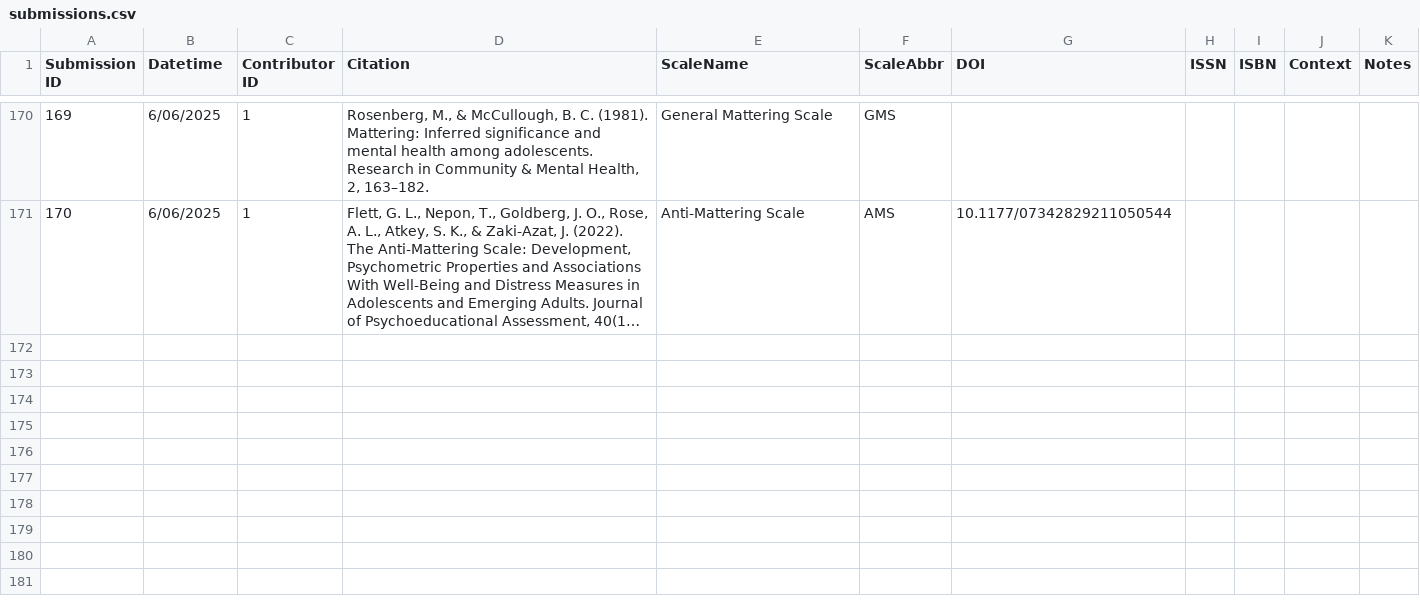
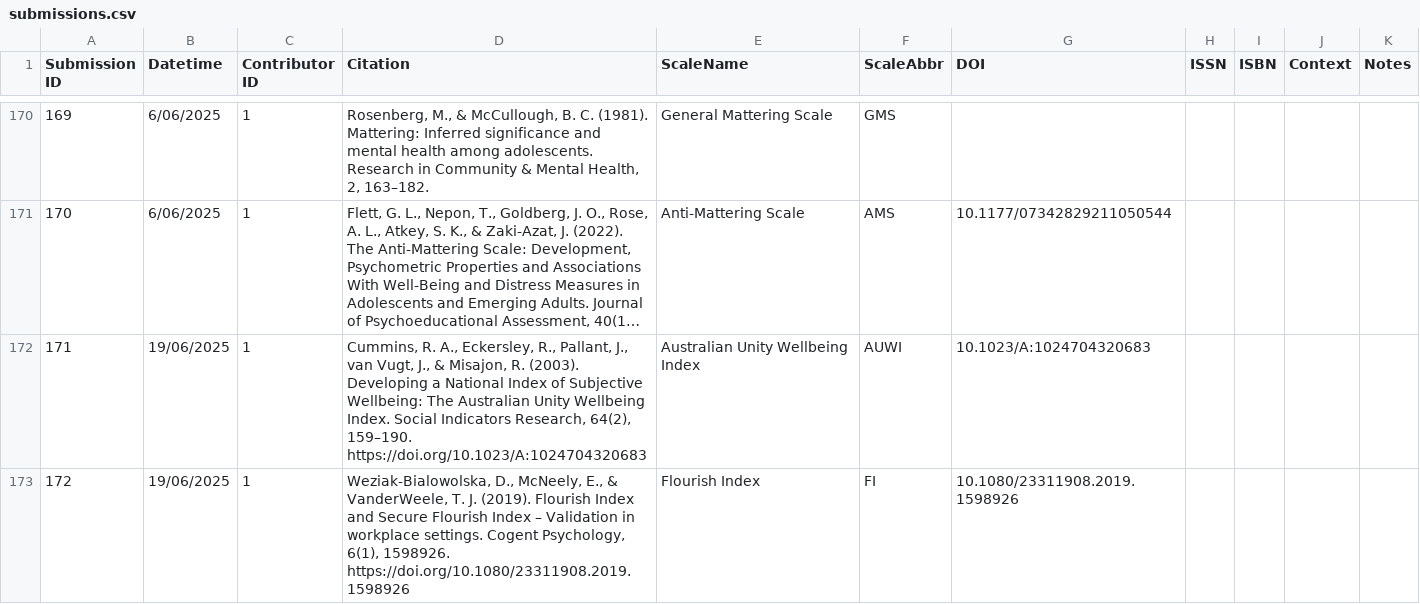
Before and after one commit to openflourishing/openflourishing_network, a CSV file: flourishing_network/data/submissions.csv, drawn as a sheet; only a part is shown, gaps mark what is left out; long unchanged cells end in …; the diff names each change by its address in the sheet, - before the commit and + after, or states it on an @@ line.

```diff
--- a/flourishing_network/data/submissions.csv
+++ b/flourishing_network/data/submissions.csv
+row 172: 171 | 19/06/2025 | 1 | Cummins, R. A., Eckersley, R., Pallant, J., van Vugt, J., & Misajon, R. (2003). Developing a National Index of Subjective Wellbeing: The Australian Unity Wellbeing Index. Social Indicators Research, 64(2), 159–190. https://doi.org/10.1023/A:1024704320683 | Australian Unity Wellbeing Index | AUWI | 10.1023/A:1024704320683
+row 173: 172 | 19/06/2025 | 1 | Weziak-Bialowolska, D., McNeely, E., & VanderWeele, T. J. (2019). Flourish Index and Secure Flourish Index – Validation in workplace settings. Cogent Psychology, 6(1), 1598926. https://doi.org/10.1080/23311908.2019.1598926 | Flourish Index | FI | 10.1080/23311908.2019.1598926
```
Also changed, not shown: flourishing_network/data/links.csv.
